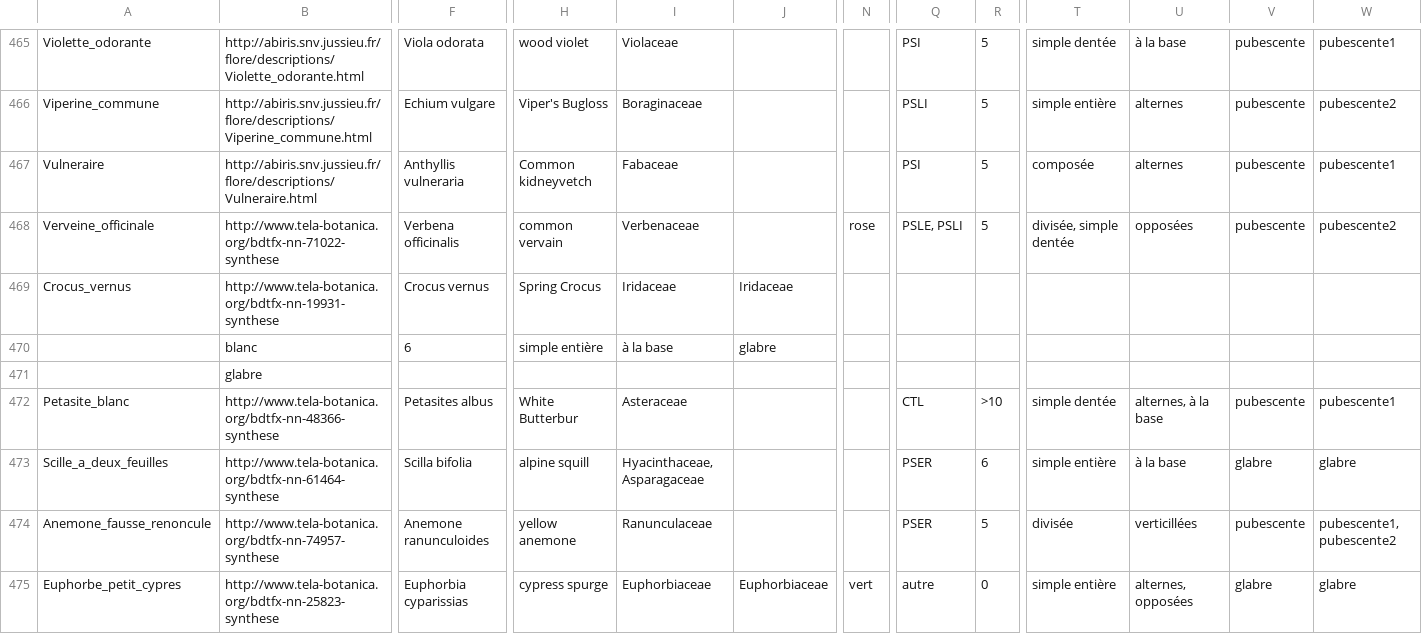
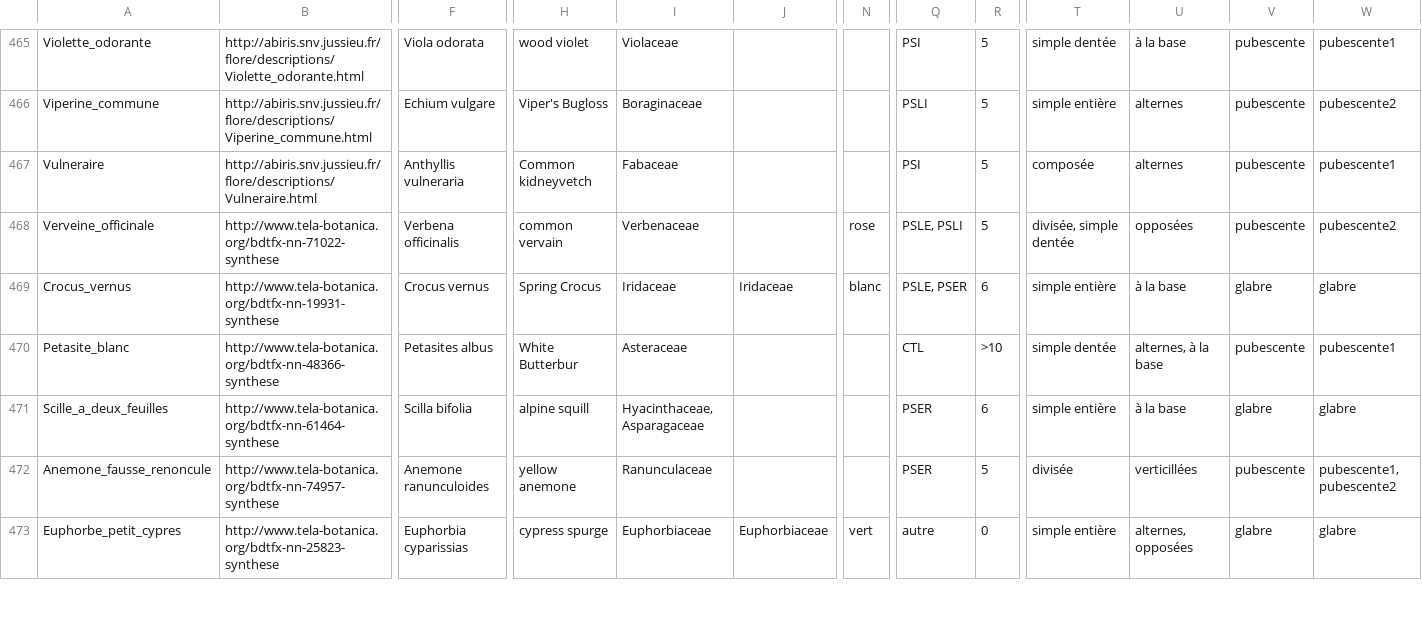
Before and after one commit to giletvin/flore, a CSV file: flore_database/Fleurs.csv, drawn as a sheet; only a part is shown, gaps mark what is left out; rows hold the shown columns only; the diff names each change by its address in the sheet, - before the commit and + after, or states it on an @@ line.

```diff
--- a/flore_database/Fleurs.csv
+++ b/flore_database/Fleurs.csv
-N469: (empty)
+N469: blanc
-Q469: (empty)
+Q469: PSLE, PSER
-R469: (empty)
+R469: 6
-T469: (empty)
+T469: simple entière
-U469: (empty)
+U469: à la base
-V469: (empty)
+V469: glabre
-W469: (empty)
+W469: glabre
-row 470:  | blanc | 6 | simple entière | à la base | glabre
-row 471:  | glabre
```
Also changed, not shown: 1 other file.
